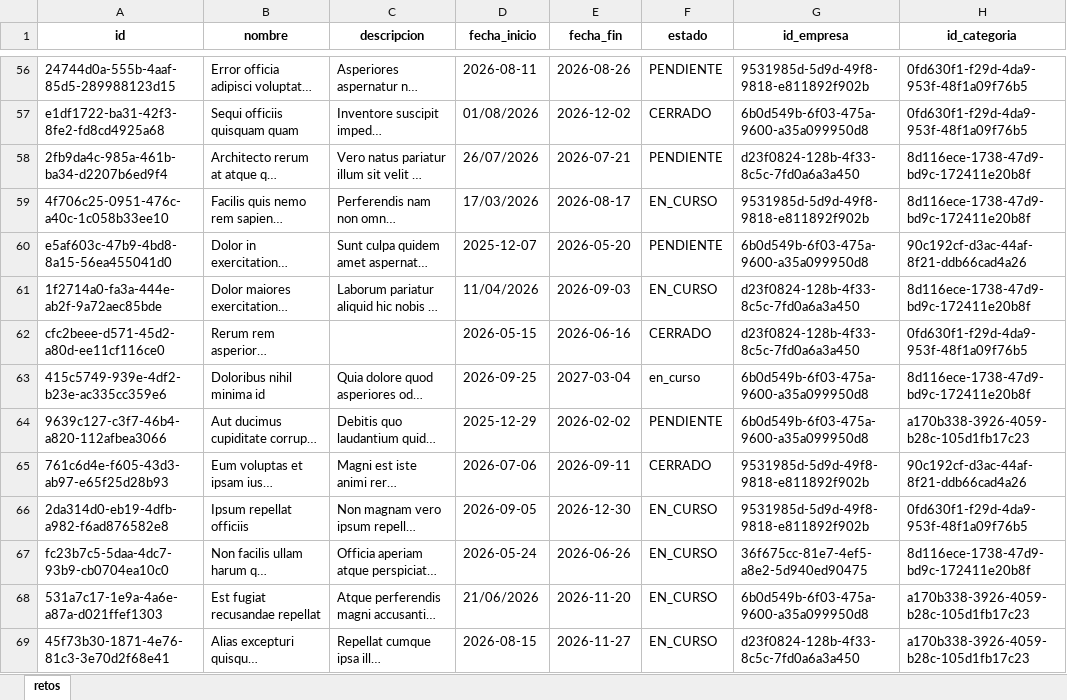
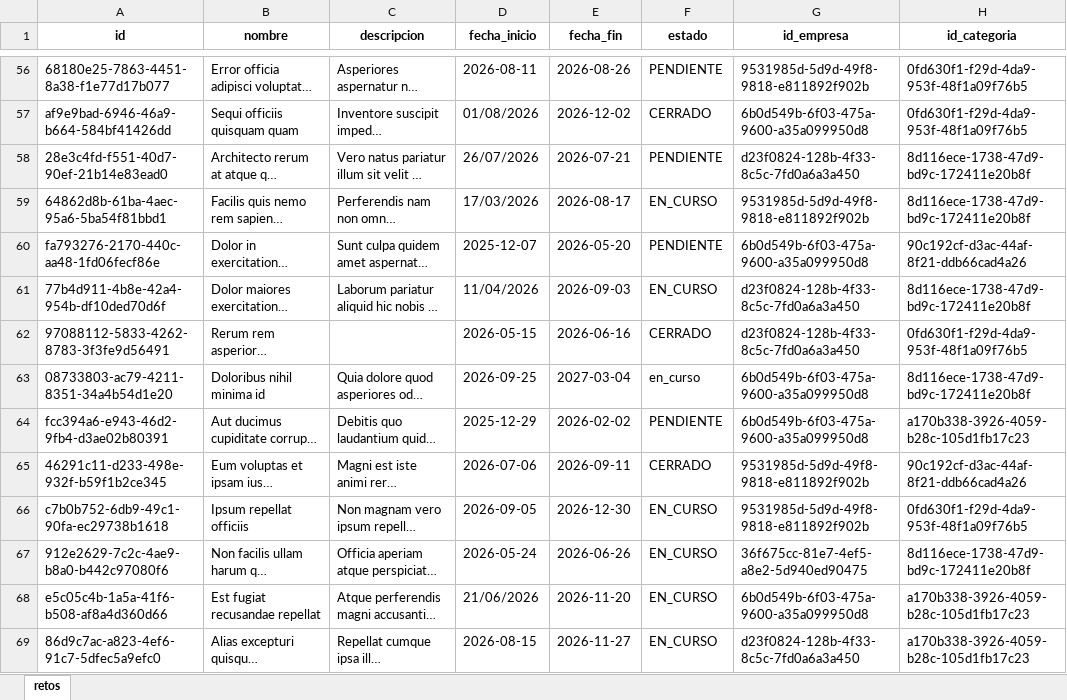
Before and after one commit to DanielaVJ3264/integrador_nt_8.1, an Excel workbook: data/crudo/retos_sucio.xlsx, sheet retos, drawn as a sheet; only a part is shown, gaps mark what is left out; long unchanged cells end in …; values as stored, in another font and other column widths than the file's, no borders; the diff covers the shown part only; the diff names each change by its address in the sheet, - before the commit and + after, or states it on an @@ line.

Commit message:
Actualiza proyecto: retos, main y limpieza de carpeta

```diff
--- a/data/crudo/retos_sucio.xlsx (sheet retos)
+++ b/data/crudo/retos_sucio.xlsx (sheet retos)
-A56 (id): 24744d0a-555b-4aaf-85d5-289988123d15
+A56 (id): 68180e25-7863-4451-8a38-f1e77d17b077
-A57 (id): e1df1722-ba31-42f3-8fe2-fd8cd4925a68
+A57 (id): af9e9bad-6946-46a9-b664-584bf41426dd
-A58 (id): 2fb9da4c-985a-461b-ba34-d2207b6ed9f4
+A58 (id): 28e3c4fd-f551-40d7-90ef-21b14e83ead0
-A59 (id): 4f706c25-0951-476c-a40c-1c058b33ee10
+A59 (id): 64862d8b-61ba-4aec-95a6-5ba54f81bbd1
-A60 (id): e5af603c-47b9-4bd8-8a15-56ea455041d0
+A60 (id): fa793276-2170-440c-aa48-1fd06fecf86e
-A61 (id): 1f2714a0-fa3a-444e-ab2f-9a72aec85bde
+A61 (id): 77b4d911-4b8e-42a4-954b-df10ded70d6f
-A62 (id): cfc2beee-d571-45d2-a80d-ee11cf116ce0
+A62 (id): 97088112-5833-4262-8783-3f3fe9d56491
-A63 (id): 415c5749-939e-4df2-b23e-ac335cc359e6
+A63 (id): 08733803-ac79-4211-8351-34a4b54d1e20
-A64 (id): 9639c127-c3f7-46b4-a820-112afbea3066
+A64 (id): fcc394a6-e943-46d2-9fb4-d3ae02b80391
-A65 (id): 761c6d4e-f605-43d3-ab97-e65f25d28b93
+A65 (id): 46291c11-d233-498e-932f-b59f1b2ce345
-A66 (id): 2da314d0-eb19-4dfb-a982-f6ad876582e8
+A66 (id): c7b0b752-6db9-49c1-90fa-ec29738b1618
-A67 (id): fc23b7c5-5daa-4dc7-93b9-cb0704ea10c0
+A67 (id): 912e2629-7c2c-4ae9-b8a0-b442c97080f6
-A68 (id): 531a7c17-1e9a-4a6e-a87a-d021ffef1303
+A68 (id): e5c05c4b-1a5a-41f6-b508-af8a4d360d66
-A69 (id): 45f73b30-1871-4e76-81c3-3e70d2f68e41
+A69 (id): 86d9c7ac-a823-4ef6-91c7-5dfec5a9efc0
```
Also changed, not shown: 486 edited cells elsewhere in this sheet, 5 other files.
